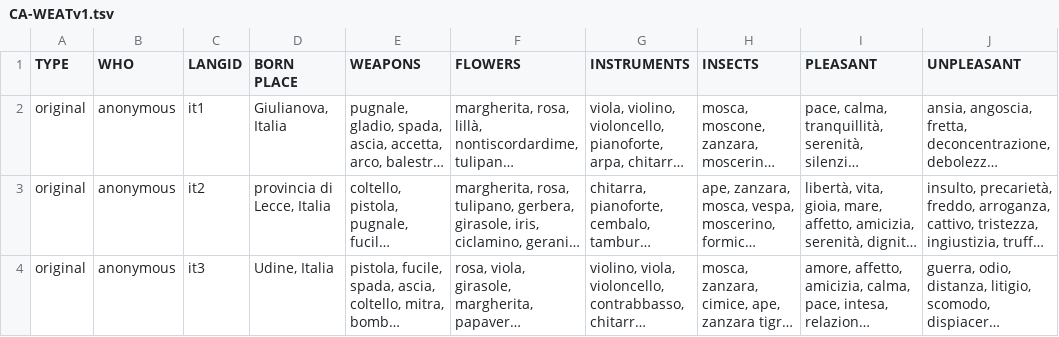
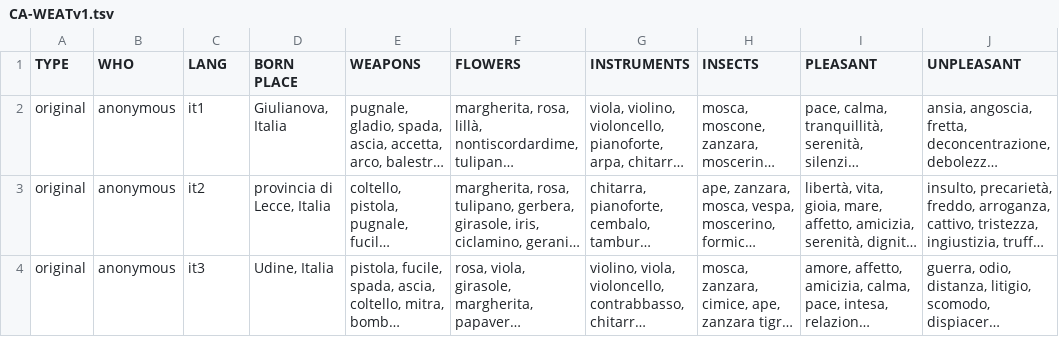
Before and after one commit to cristinae/CA-WEAT, a TSV file: data/CA-WEATv1.tsv, drawn as a sheet; only a part is shown; long unchanged cells end in …; the diff names each change by its address in the sheet, - before the commit and + after, or states it on an @@ line.

Commit message:
Update CA-WEATv1.tsv

```diff
--- a/data/CA-WEATv1.tsv
+++ b/data/CA-WEATv1.tsv
-C1: LANGID
+C1: LANG
```
